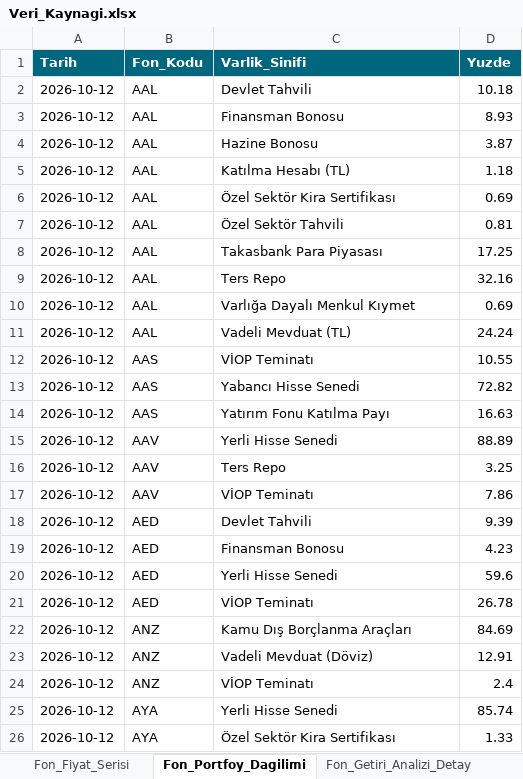
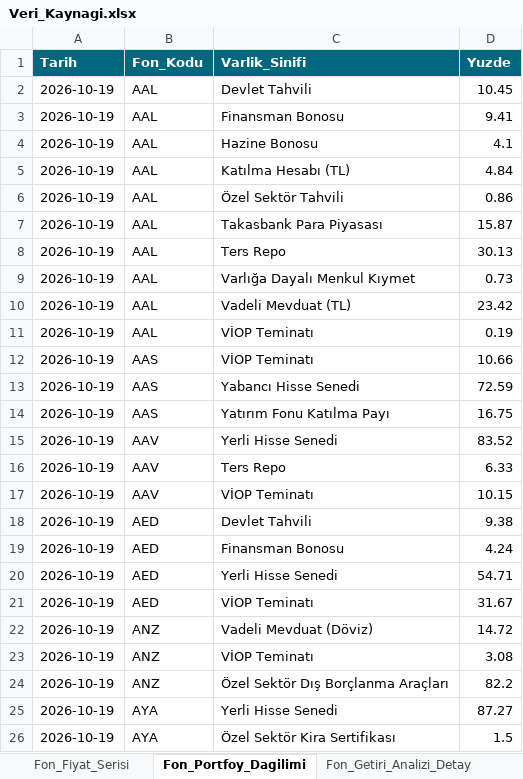
Before and after one commit to metetezel/ata-portfoy-sunum, an Excel workbook: Veri_Kaynagi.xlsx, sheet Fon_Portfoy_Dagilimi, drawn as a sheet; only a part is shown; values as stored, in another font and other column widths than the file's, no borders; removed rows and columns are numbered as before the commit, all else as after; the diff covers the shown part only; the diff names each change by its address in the sheet, - before the commit and + after, or states it on an @@ line.

```diff
--- a/Veri_Kaynagi.xlsx (sheet Fon_Portfoy_Dagilimi)
+++ b/Veri_Kaynagi.xlsx (sheet Fon_Portfoy_Dagilimi)
-A2:A5 (Tarih): 2026-10-12
+A2:A5 (Tarih): 2026-10-19
-D2 (Yuzde): 10.18
+D2 (Yuzde): 10.45
-D3 (Yuzde): 8.93
+D3 (Yuzde): 9.41
-D4 (Yuzde): 3.87
+D4 (Yuzde): 4.1
-D5 (Yuzde): 1.18
+D5 (Yuzde): 4.84
-row 6: 2026-10-12 | AAL | Özel Sektör Kira Sertifikası | 0.69
-A6:A10 (Tarih): 2026-10-12
+A6:A10 (Tarih): 2026-10-19
-D6 (Yuzde): 0.81
+D6 (Yuzde): 0.86
-D7 (Yuzde): 17.25
+D7 (Yuzde): 15.87
-D8 (Yuzde): 32.16
+D8 (Yuzde): 30.13
-D9 (Yuzde): 0.69
+D9 (Yuzde): 0.73
-D10 (Yuzde): 24.24
+D10 (Yuzde): 23.42
+row 11: 2026-10-19 | AAL | VİOP Teminatı | 0.19
-A12:A21 (Tarih): 2026-10-12
+A12:A21 (Tarih): 2026-10-19
-D12 (Yuzde): 10.55
+D12 (Yuzde): 10.66
-D13 (Yuzde): 72.82
+D13 (Yuzde): 72.59
-D14 (Yuzde): 16.63
+D14 (Yuzde): 16.75
-D15 (Yuzde): 88.89
+D15 (Yuzde): 83.52
-D16 (Yuzde): 3.25
+D16 (Yuzde): 6.33
-D17 (Yuzde): 7.86
+D17 (Yuzde): 10.15
-D18 (Yuzde): 9.39
+D18 (Yuzde): 9.38
-D19 (Yuzde): 4.23
+D19 (Yuzde): 4.24
-D20 (Yuzde): 59.6
+D20 (Yuzde): 54.71
-D21 (Yuzde): 26.78
+D21 (Yuzde): 31.67
-row 22: 2026-10-12 | ANZ | Kamu Dış Borçlanma Araçları | 84.69
-A22:A23 (Tarih): 2026-10-12
+A22:A23 (Tarih): 2026-10-19
-D22 (Yuzde): 12.91
+D22 (Yuzde): 14.72
-D23 (Yuzde): 2.4
+D23 (Yuzde): 3.08
+row 24: 2026-10-19 | ANZ | Özel Sektör Dış Borçlanma Araçları | 82.2
-A25:A26 (Tarih): 2026-10-12
+A25:A26 (Tarih): 2026-10-19
-D25 (Yuzde): 85.74
+D25 (Yuzde): 87.27
-D26 (Yuzde): 1.33
+D26 (Yuzde): 1.5
```
Also changed, not shown: 1 added row and 68 edited cells elsewhere in this sheet, sheet Fon_Performans, sheet Fon_Performans_Ek_Kriter, sheet Fon_Getiri_Analizi_Detay, sheet Ata_Fonlari_Performans_Ozet, sheet Ata_Fonlari_Performans_Ozet_YBB, sheet Piyasa_Senaryolari, 4 more sheets, 18 other files.
